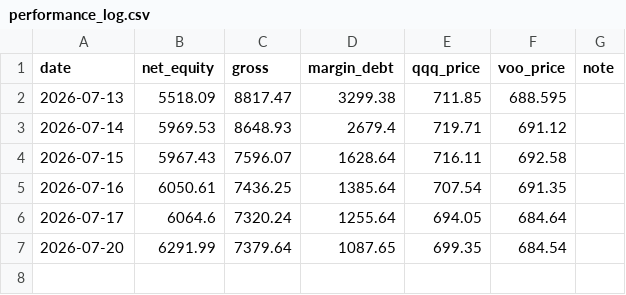
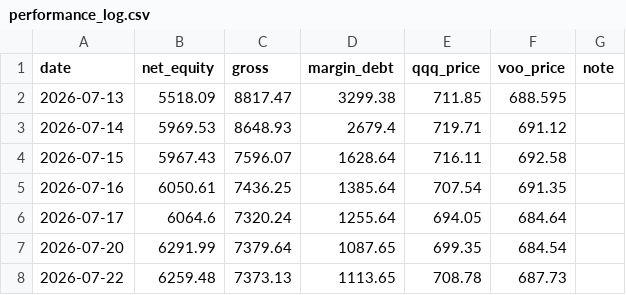
Before and after one commit to Mast3rkey/Portfolio-HQ, a CSV file: performance_log.csv, drawn as a sheet; the diff names each change by its address in the sheet, - before the commit and + after, or states it on an @@ line.

```diff
--- a/performance_log.csv
+++ b/performance_log.csv
+row 8: 2026-07-22 | 6259.48 | 7373.13 | 1113.65 | 708.78 | 687.73
```
Also changed, not shown: 1 other file.
